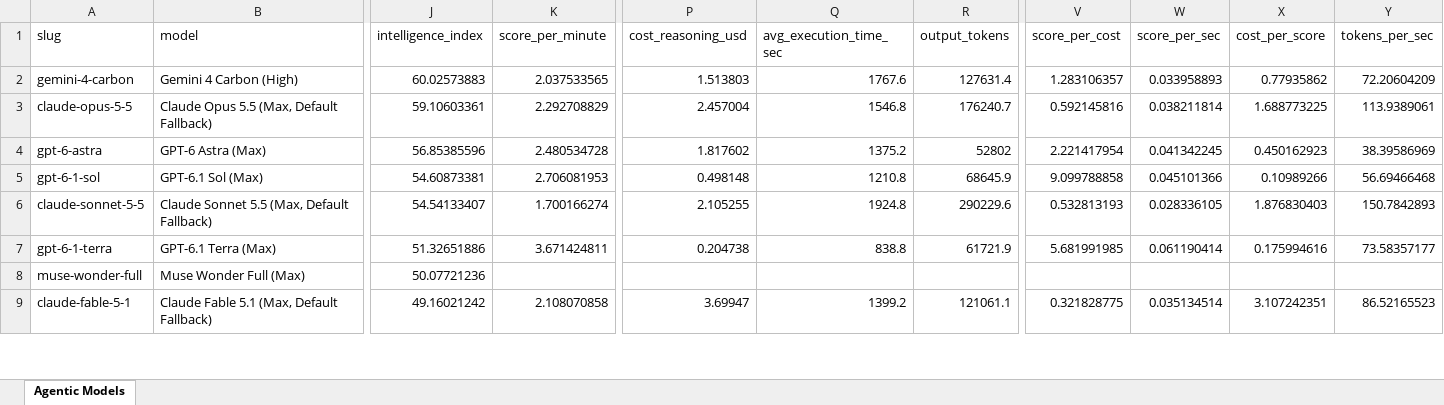
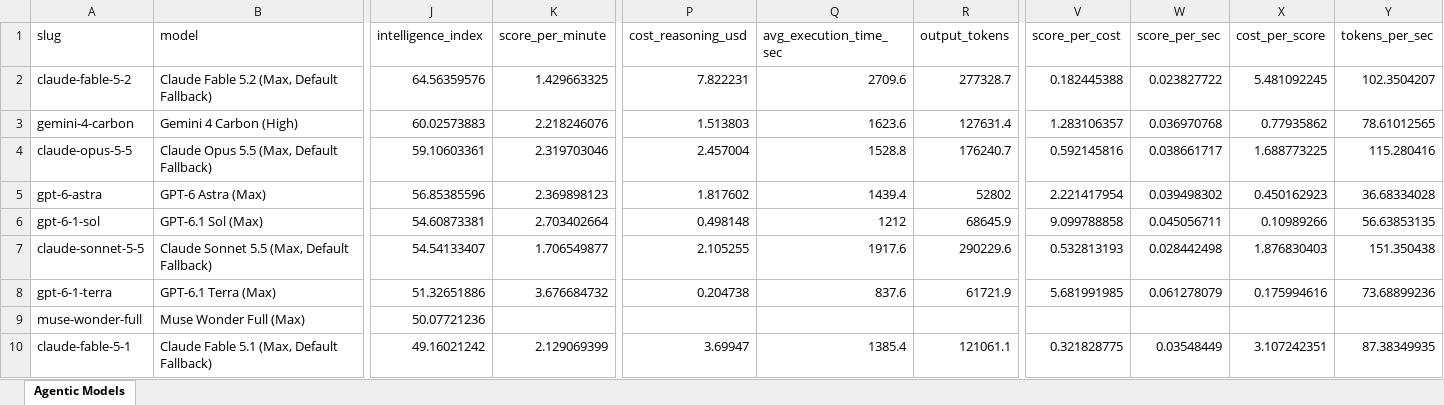
Before and after one commit to ons96/coding-agents-leaderboard, an Excel workbook: data/artificial_analysis_agentic_models.xlsx, sheet Agentic Models, drawn as a sheet; only a part is shown, gaps mark what is left out; values as stored, in another font and other column widths than the file's, no borders; addresses are those after the commit; rows hold the shown columns only; the diff covers the shown part only; the diff names each change by its address in the sheet, - before the commit and + after, or states it on an @@ line.

```diff
--- a/data/artificial_analysis_agentic_models.xlsx (sheet Agentic Models)
+++ b/data/artificial_analysis_agentic_models.xlsx (sheet Agentic Models)
+row 2: claude-fable-5-2 | Claude Fable 5.2 (Max, Default Fallback) | 64.56359576 | 1.429663325 | 7.822231 | 2709.6 | 277328.7 | 0.182445388 | 0.023827722 | 5.481092245 | 102.3504207
-K3 (score_per_minute): 2.037533565
+K3 (score_per_minute): 2.218246076
-Q3 (avg_execution_time_sec): 1767.6
+Q3 (avg_execution_time_sec): 1623.6
-W3 (score_per_sec): 0.033958893
+W3 (score_per_sec): 0.036970768
-Y3 (tokens_per_sec): 72.20604209
+Y3 (tokens_per_sec): 78.61012565
-K4 (score_per_minute): 2.292708829
+K4 (score_per_minute): 2.319703046
-Q4 (avg_execution_time_sec): 1546.8
+Q4 (avg_execution_time_sec): 1528.8
-W4 (score_per_sec): 0.038211814
+W4 (score_per_sec): 0.038661717
-Y4 (tokens_per_sec): 113.9389061
+Y4 (tokens_per_sec): 115.280416
-K5 (score_per_minute): 2.480534728
+K5 (score_per_minute): 2.369898123
-Q5 (avg_execution_time_sec): 1375.2
+Q5 (avg_execution_time_sec): 1439.4
-W5 (score_per_sec): 0.041342245
+W5 (score_per_sec): 0.039498302
-Y5 (tokens_per_sec): 38.39586969
+Y5 (tokens_per_sec): 36.68334028
-K6 (score_per_minute): 2.706081953
+K6 (score_per_minute): 2.703402664
-Q6 (avg_execution_time_sec): 1210.8
+Q6 (avg_execution_time_sec): 1212
-W6 (score_per_sec): 0.045101366
+W6 (score_per_sec): 0.045056711
-Y6 (tokens_per_sec): 56.69466468
+Y6 (tokens_per_sec): 56.63853135
-K7 (score_per_minute): 1.700166274
+K7 (score_per_minute): 1.706549877
-Q7 (avg_execution_time_sec): 1924.8
+Q7 (avg_execution_time_sec): 1917.6
-W7 (score_per_sec): 0.028336105
+W7 (score_per_sec): 0.028442498
-Y7 (tokens_per_sec): 150.7842893
+Y7 (tokens_per_sec): 151.350438
-K8 (score_per_minute): 3.671424811
+K8 (score_per_minute): 3.676684732
-Q8 (avg_execution_time_sec): 838.8
+Q8 (avg_execution_time_sec): 837.6
-W8 (score_per_sec): 0.061190414
+W8 (score_per_sec): 0.061278079
-Y8 (tokens_per_sec): 73.58357177
+Y8 (tokens_per_sec): 73.68899236
-K10 (score_per_minute): 2.108070858
+K10 (score_per_minute): 2.129069399
-Q10 (avg_execution_time_sec): 1399.2
+Q10 (avg_execution_time_sec): 1385.4
-W10 (score_per_sec): 0.035134514
+W10 (score_per_sec): 0.03548449
-Y10 (tokens_per_sec): 86.52165523
+Y10 (tokens_per_sec): 87.38349935
```
Also changed, not shown: 1 added row, 2 removed rows and 64 edited cells elsewhere in this sheet, data/artificial_analysis_coding_agents.xlsx, 16 other files.
